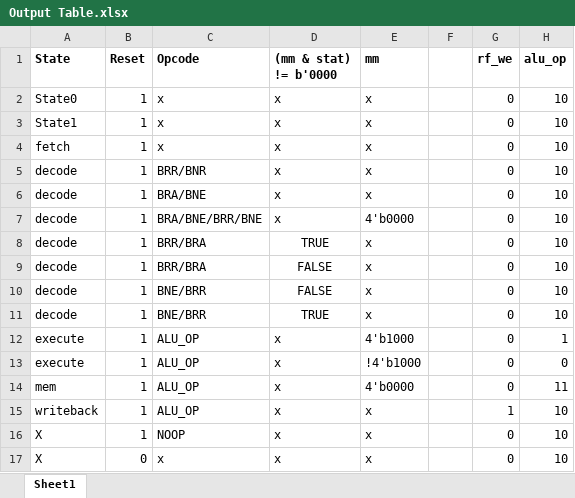
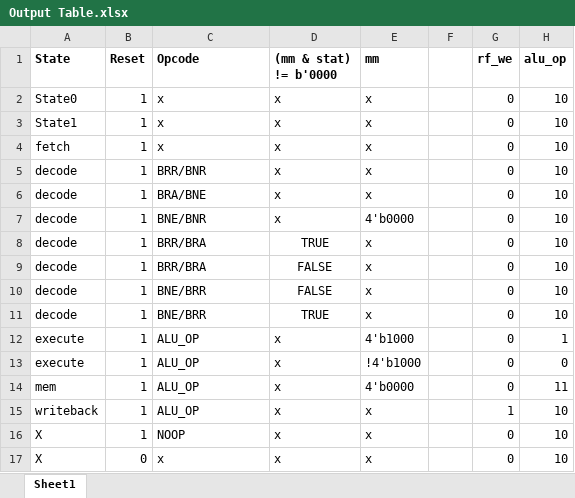
Before and after one commit to Callum-Duff/SISC-Processor, an Excel workbook: ProjectPartTwo/Output Table.xlsx, sheet Sheet1, drawn as a sheet; only a part is shown; values as stored, in another font and other column widths than the file's, no borders; the diff names each change by its address in the sheet, - before the commit and + after, or states it on an @@ line.

Commit message:
changed a line

```diff
--- a/ProjectPartTwo/Output Table.xlsx (sheet Sheet1)
+++ b/ProjectPartTwo/Output Table.xlsx (sheet Sheet1)
-C7 (Opcode): BRA/BNE/BRR/BNE
+C7 (Opcode): BNE/BNR
```
